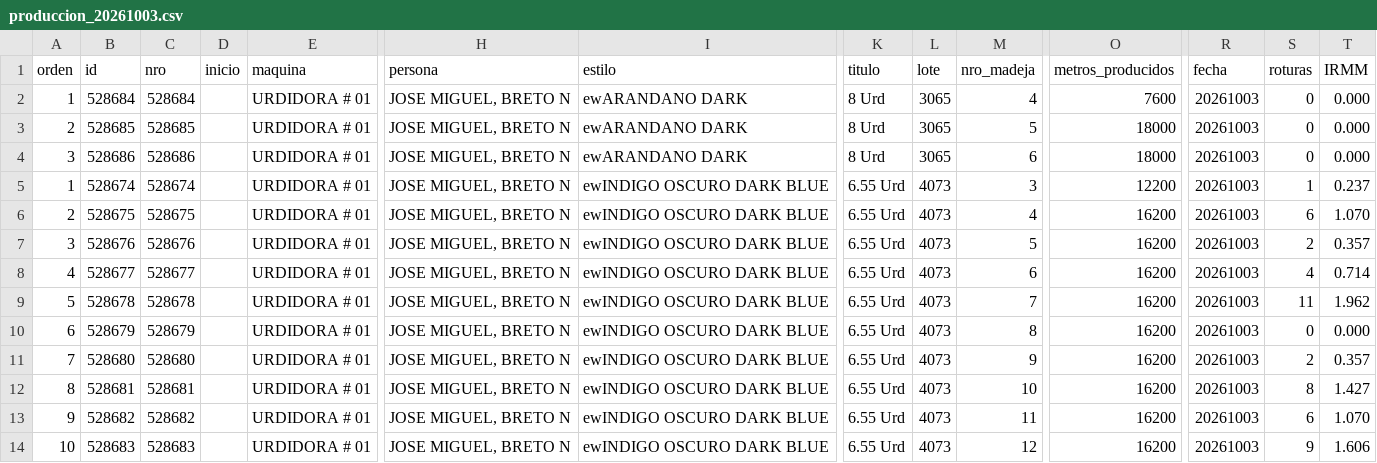
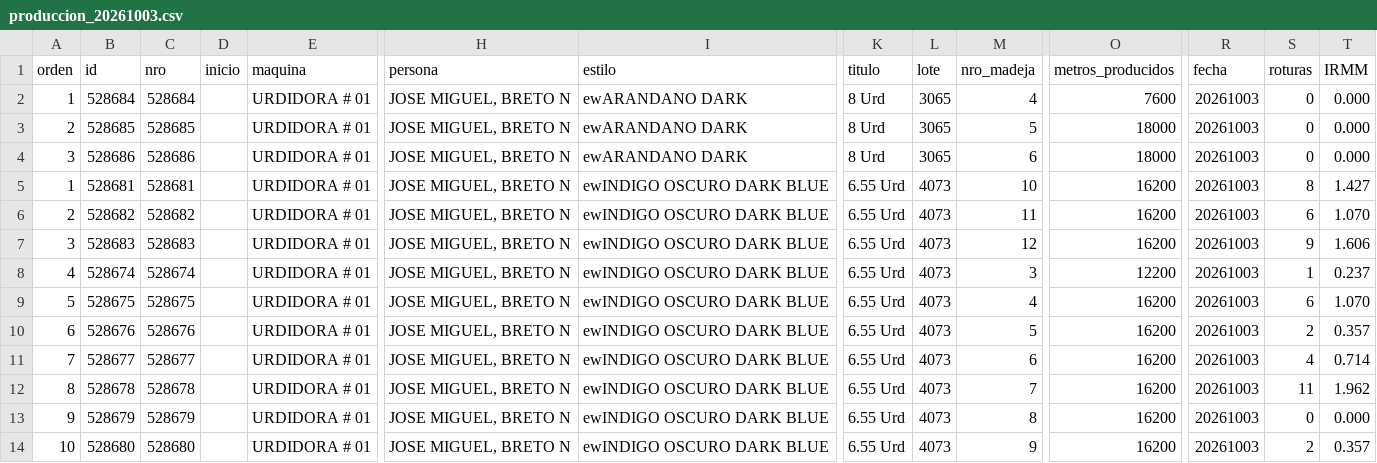
Before and after one commit to fherross3-ops/PH_urdido, a CSV file: data/produccion_20261003.csv, drawn as a sheet; only a part is shown, gaps mark what is left out; removed rows and columns are numbered as before the commit, all else as after; rows hold the shown columns only; the diff names each change by its address in the sheet, - before the commit and + after, or states it on an @@ line.

```diff
--- a/data/produccion_20261003.csv
+++ b/data/produccion_20261003.csv
+row 5: 1 | 528681 | 528681 |  | URDIDORA # 01 | JOSE MIGUEL, BRETO N | ewINDIGO OSCURO DARK BLUE | 6.55 Urd | 4073 | 10 | 16200 | 20261003 | 8 | 1.427
+row 6: 2 | 528682 | 528682 |  | URDIDORA # 01 | JOSE MIGUEL, BRETO N | ewINDIGO OSCURO DARK BLUE | 6.55 Urd | 4073 | 11 | 16200 | 20261003 | 6 | 1.070
+row 7: 3 | 528683 | 528683 |  | URDIDORA # 01 | JOSE MIGUEL, BRETO N | ewINDIGO OSCURO DARK BLUE | 6.55 Urd | 4073 | 12 | 16200 | 20261003 | 9 | 1.606
-A8 (orden): 1
+A8 (orden): 4
-A9 (orden): 2
+A9 (orden): 5
-A10 (orden): 3
+A10 (orden): 6
-A11 (orden): 4
+A11 (orden): 7
-A12 (orden): 5
+A12 (orden): 8
-A13 (orden): 6
+A13 (orden): 9
-A14 (orden): 7
+A14 (orden): 10
-row 12: 8 | 528681 | 528681 |  | URDIDORA # 01 | JOSE MIGUEL, BRETO N | ewINDIGO OSCURO DARK BLUE | 6.55 Urd | 4073 | 10 | 16200 | 20261003 | 8 | 1.427
-row 13: 9 | 528682 | 528682 |  | URDIDORA # 01 | JOSE MIGUEL, BRETO N | ewINDIGO OSCURO DARK BLUE | 6.55 Urd | 4073 | 11 | 16200 | 20261003 | 6 | 1.070
-row 14: 10 | 528683 | 528683 |  | URDIDORA # 01 | JOSE MIGUEL, BRETO N | ewINDIGO OSCURO DARK BLUE | 6.55 Urd | 4073 | 12 | 16200 | 20261003 | 9 | 1.606
```
Also changed, not shown: data/produccion_20261002.csv, data/produccion_20261007.csv, 18 other files.
